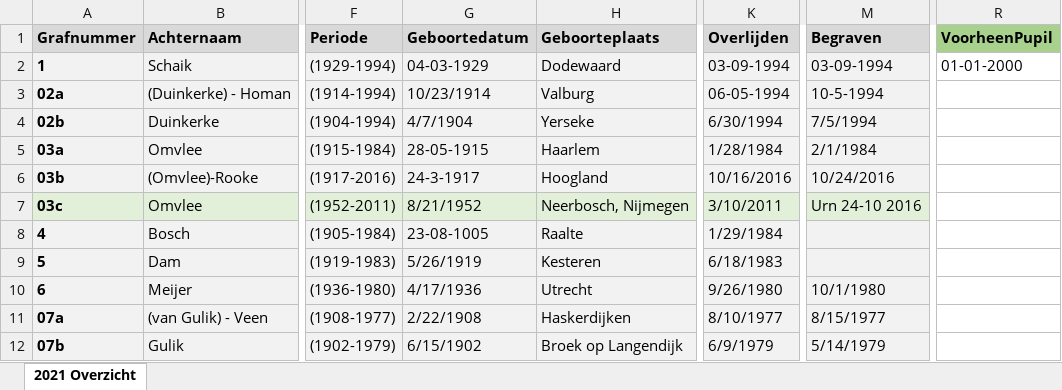
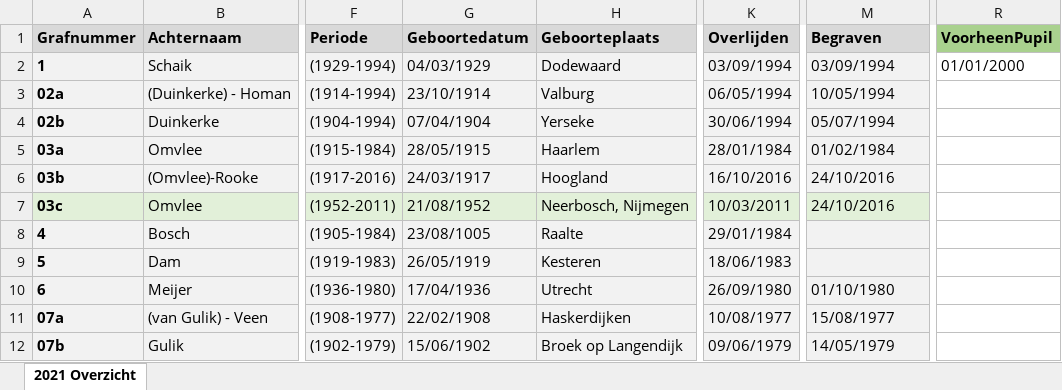
Before and after one commit to zmaji/smart-solutions-memento-mori-back-end, an Excel workbook: app/files/2021-StMM-Overzicht-Weezenkerkhof.xlsx, sheet 2021 Overzicht, drawn as a sheet; only a part is shown, gaps mark what is left out; values as stored, in another font and other column widths than the file's, no borders; the diff covers the shown part only; the diff names each change by its address in the sheet, - before the commit and + after, or states it on an @@ line.

```diff
--- a/app/files/2021-StMM-Overzicht-Weezenkerkhof.xlsx (sheet 2021 Overzicht)
+++ b/app/files/2021-StMM-Overzicht-Weezenkerkhof.xlsx (sheet 2021 Overzicht)
-G2 (Geboortedatum): 04-03-1929
+G2 (Geboortedatum): 04/03/1929
-K2 (Overlijden): 03-09-1994
+K2 (Overlijden): 03/09/1994
-M2 (Begraven): 03-09-1994
+M2 (Begraven): 03/09/1994
-R2 (VoorheenPupil): 01-01-2000
+R2 (VoorheenPupil): 01/01/2000
-G3 (Geboortedatum): 10/23/1914
+G3 (Geboortedatum): 23/10/1914
-K3 (Overlijden): 06-05-1994
+K3 (Overlijden): 06/05/1994
-M3 (Begraven): 10-5-1994
+M3 (Begraven): 10/05/1994
-G4 (Geboortedatum): 4/7/1904
+G4 (Geboortedatum): 07/04/1904
-K4 (Overlijden): 6/30/1994
+K4 (Overlijden): 30/06/1994
-M4 (Begraven): 7/5/1994
+M4 (Begraven): 05/07/1994
-G5 (Geboortedatum): 28-05-1915
+G5 (Geboortedatum): 28/05/1915
-K5 (Overlijden): 1/28/1984
+K5 (Overlijden): 28/01/1984
-M5 (Begraven): 2/1/1984
+M5 (Begraven): 01/02/1984
-G6 (Geboortedatum): 24-3-1917
+G6 (Geboortedatum): 24/03/1917
-K6 (Overlijden): 10/16/2016
+K6 (Overlijden): 16/10/2016
-M6 (Begraven): 10/24/2016
+M6 (Begraven): 24/10/2016
-G7 (Geboortedatum): 8/21/1952
+G7 (Geboortedatum): 21/08/1952
-K7 (Overlijden): 3/10/2011
+K7 (Overlijden): 10/03/2011
-M7 (Begraven): Urn 24-10 2016
+M7 (Begraven): 24/10/2016
-G8 (Geboortedatum): 23-08-1005
+G8 (Geboortedatum): 23/08/1005
-K8 (Overlijden): 1/29/1984
+K8 (Overlijden): 29/01/1984
-G9 (Geboortedatum): 5/26/1919
+G9 (Geboortedatum): 26/05/1919
-K9 (Overlijden): 6/18/1983
+K9 (Overlijden): 18/06/1983
-G10 (Geboortedatum): 4/17/1936
+G10 (Geboortedatum): 17/04/1936
-K10 (Overlijden): 9/26/1980
+K10 (Overlijden): 26/09/1980
-M10 (Begraven): 10/1/1980
+M10 (Begraven): 01/10/1980
-G11 (Geboortedatum): 2/22/1908
+G11 (Geboortedatum): 22/02/1908
-K11 (Overlijden): 8/10/1977
+K11 (Overlijden): 10/08/1977
-M11 (Begraven): 8/15/1977
+M11 (Begraven): 15/08/1977
-G12 (Geboortedatum): 6/15/1902
+G12 (Geboortedatum): 15/06/1902
-K12 (Overlijden): 6/9/1979
+K12 (Overlijden): 09/06/1979
-M12 (Begraven): 5/14/1979
+M12 (Begraven): 14/05/1979
```
Also changed, not shown: 23 removed rows and 94 edited cells elsewhere in this sheet, 3 other files.
